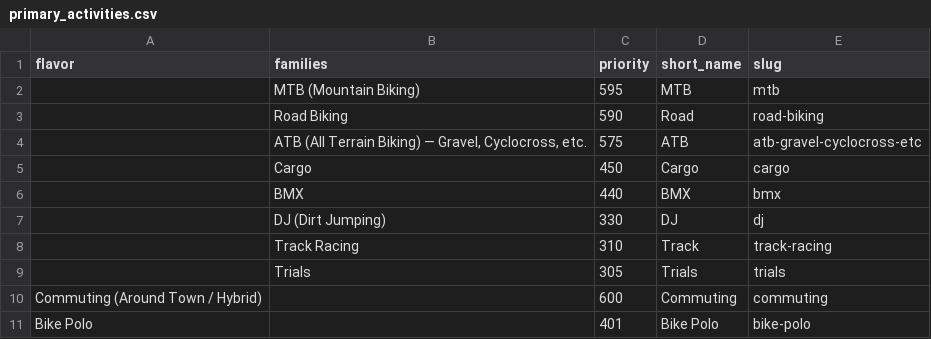
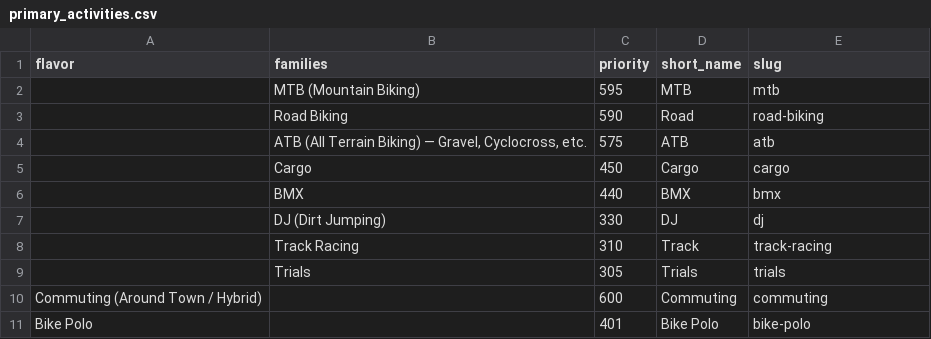
Before and after one commit to bikeindex/bike_data, a CSV file: data/primary_activities.csv, drawn as a sheet; only a part is shown.

Commit message:
even better

```diff
--- a/data/primary_activities.csv
+++ b/data/primary_activities.csv
@@ -3,3 +3,3 @@ flavor,families,priority,short_name,slug
 ,Road Biking,590,Road,road-biking
-,"ATB (All Terrain Biking) — Gravel, Cyclocross, etc.",575,ATB,atb-gravel-cyclocross-etc
+,"ATB (All Terrain Biking) — Gravel, Cyclocross, etc.",575,ATB,atb
 ,Cargo,450,Cargo,cargo
```
